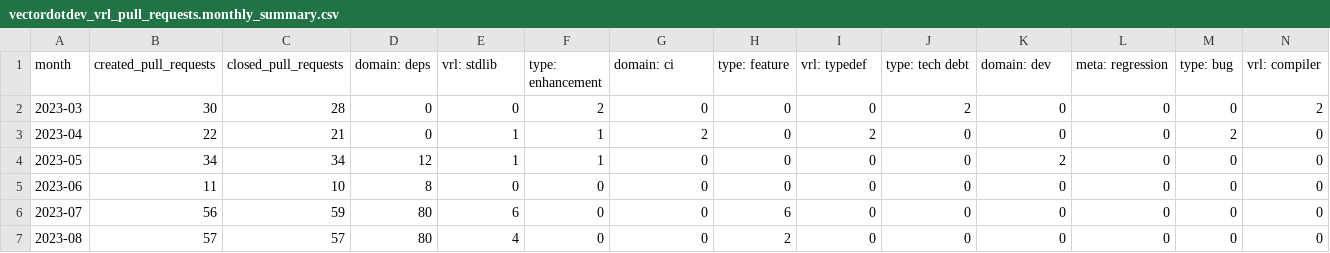
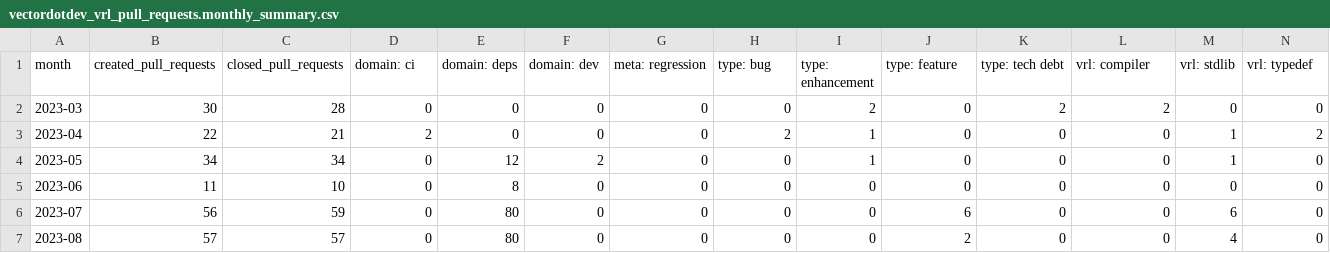
Before and after one commit to vectordotdev/github-tools, a CSV file: out/summaries/vectordotdev_vrl_pull_requests.monthly_summary.csv, drawn as a sheet; only a part is shown; the diff covers the shown part only.

```diff
--- a/out/summaries/vectordotdev_vrl_pull_requests.monthly_summary.csv
+++ b/out/summaries/vectordotdev_vrl_pull_requests.monthly_summary.csv
@@ -1,7 +1,7 @@
-month,created_pull_requests,closed_pull_requests,domain: deps,vrl: stdlib,type: enhancement,domain: ci,type: feature,vrl: typedef,type: tech debt,domain: dev,meta: regression,type: bug,vrl: compiler
-2023-03,30,28,0,0,2,0,0,0,2,0,0,0,2
-2023-04,22,21,0,1,1,2,0,2,0,0,0,2,0
-2023-05,34,34,12,1,1,0,0,0,0,2,0,0,0
-2023-06,11,10,8,0,0,0,0,0,0,0,0,0,0
-2023-07,56,59,80,6,0,0,6,0,0,0,0,0,0
-2023-08,57,57,80,4,0,0,2,0,0,0,0,0,0
+month,created_pull_requests,closed_pull_requests,domain: ci,domain: deps,domain: dev,meta: regression,type: bug,type: enhancement,type: feature,type: tech debt,vrl: compiler,vrl: stdlib,vrl: typedef
+2023-03,30,28,0,0,0,0,0,2,0,2,2,0,0
+2023-04,22,21,2,0,0,0,2,1,0,0,0,1,2
+2023-05,34,34,0,12,2,0,0,1,0,0,0,1,0
+2023-06,11,10,0,8,0,0,0,0,0,0,0,0,0
+2023-07,56,59,0,80,0,0,0,0,6,0,0,6,0
+2023-08,57,57,0,80,0,0,0,0,2,0,0,4,0
```
Also changed, not shown: 45 edited cells elsewhere in this file, out/summaries/vectordotdev_vector_issues.monthly_summary.csv, out/summaries/vectordotdev_vector_pull_requests.monthly_summary.csv, 4 other files.
